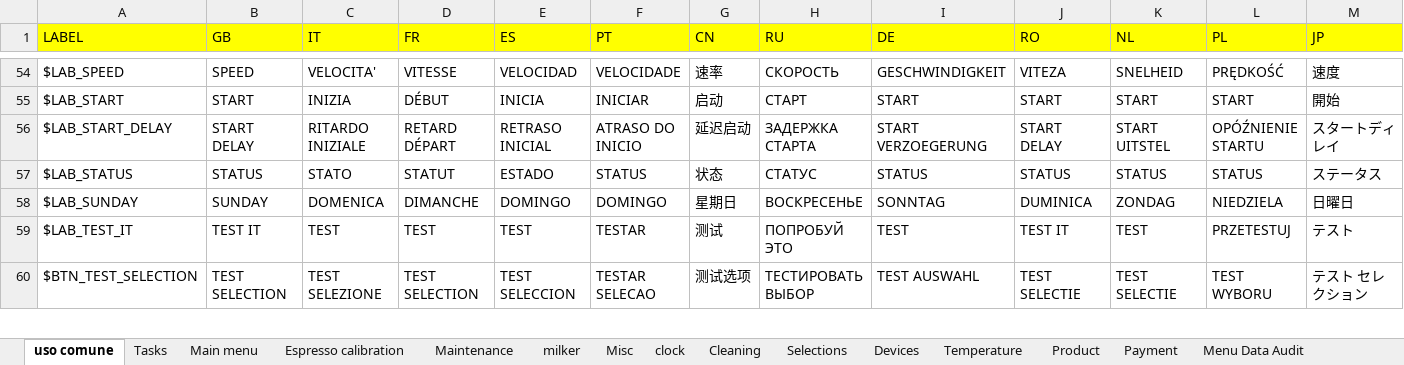
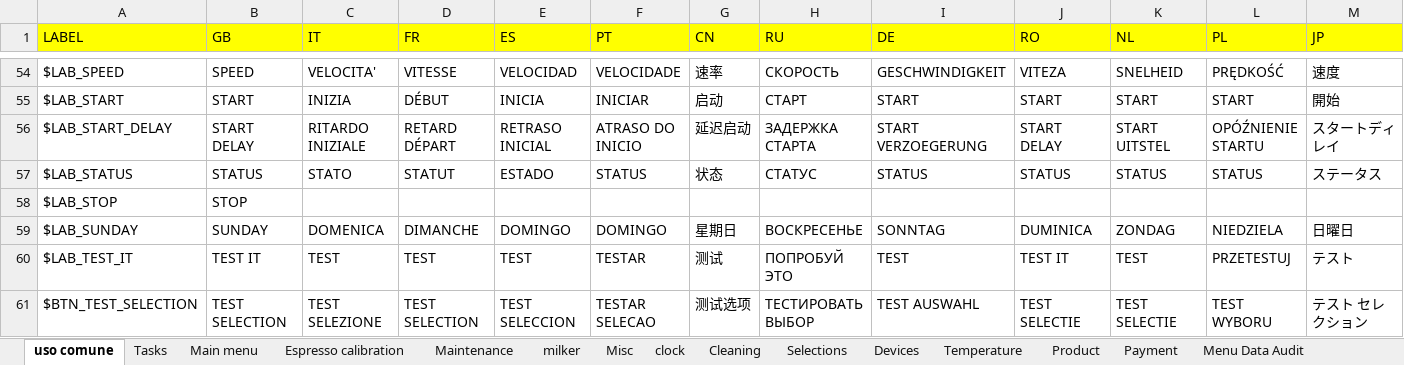
Before and after one commit to I1kham/gpu-fts-nestle-2019, an Excel workbook: MenuProgTranslator/translations.xlsx, sheet uso comune, drawn as a sheet; only a part is shown, gaps mark what is left out; values as stored, in another font and other column widths than the file's, no borders; the diff names each change by its address in the sheet, - before the commit and + after, or states it on an @@ line.

```diff
--- a/MenuProgTranslator/translations.xlsx (sheet uso comune)
+++ b/MenuProgTranslator/translations.xlsx (sheet uso comune)
+row 58: $LAB_STOP | STOP
```
Also changed, not shown: 36 other files.
